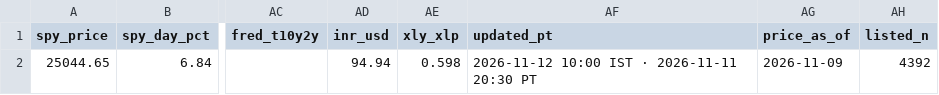
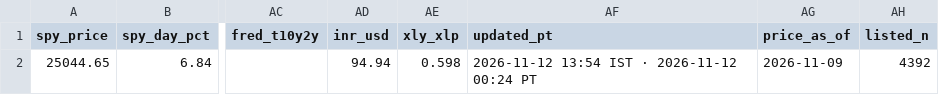
Before and after one commit to PatelNicknp/nicks-india-stock-desk, a CSV file: data/market_today.csv, drawn as a sheet; only a part is shown, gaps mark what is left out; the diff names each change by its address in the sheet, - before the commit and + after, or states it on an @@ line.

```diff
--- a/data/market_today.csv
+++ b/data/market_today.csv
-AF2 (updated_pt): 2026-11-12 10:00 IST · 2026-11-11 20:30 PT
+AF2 (updated_pt): 2026-11-12 13:54 IST · 2026-11-12 00:24 PT
```
Also changed, not shown: data/updates_log.csv, 1 other file.
